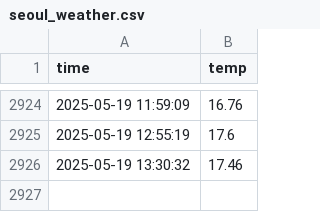
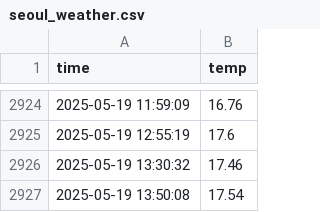
Before and after one commit to hhhong0201/seoul_weather_5m, a CSV file: seoul_weather.csv, drawn as a sheet; only a part is shown, gaps mark what is left out; the diff names each change by its address in the sheet, - before the commit and + after, or states it on an @@ line.

```diff
--- a/seoul_weather.csv
+++ b/seoul_weather.csv
+row 2927: 2025-05-19 13:50:08 | 17.54
```
